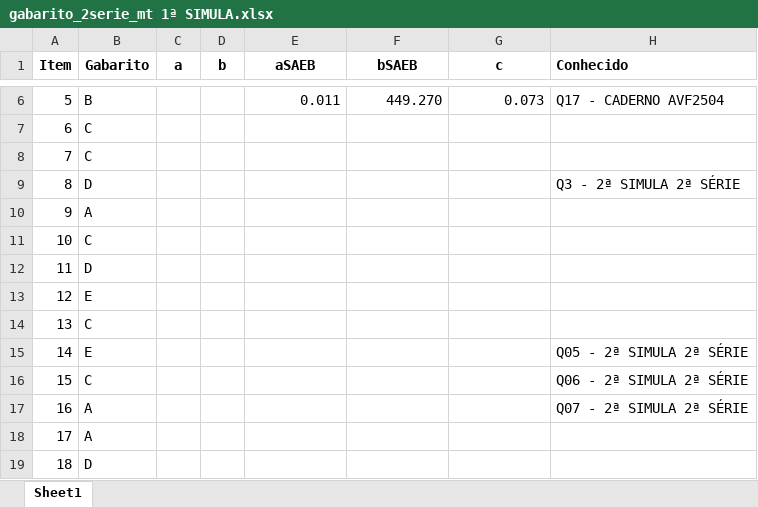
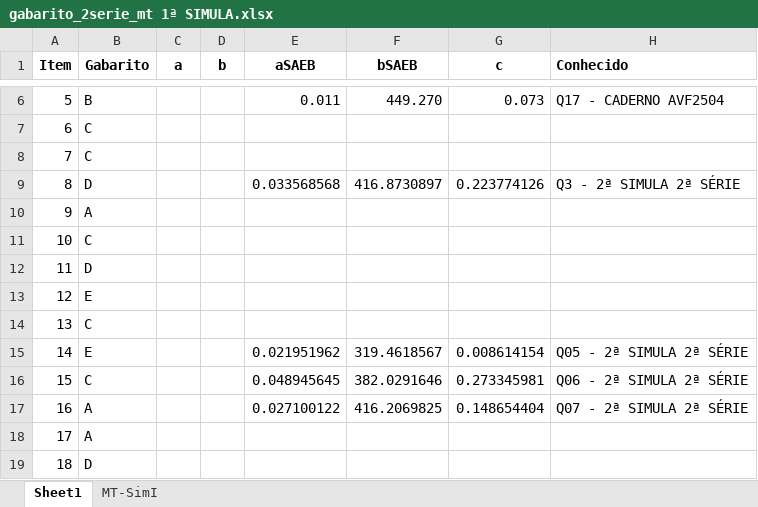
Before and after one commit to silvadosjr/CEnPE, an Excel workbook: Piaui/2026/Dados/gabarito_2serie_mt 1ª SIMULA.xlsx, sheet Sheet1, drawn as a sheet; only a part is shown, gaps mark what is left out; values as stored, in another font and other column widths than the file's, no borders; the diff names each change by its address in the sheet, - before the commit and + after, or states it on an @@ line.

Commit message:
Add S1 3PL fit script and S1 results
Add a new analysis script for Simulado_I (Piaui/2026/Programas/Fit_3PL_Fix_2EM_MT_S1.R) that fits a 3PL model with some item parameters fixed, writes SAEB-scaled outputs and generates diagnostic PDFs. Update .Rhistory to point to Simulado_I and to use the df_1ª_SIMULA RDS and gabarito_1ª SIMULA file, and change several output filenames to S1. Add generated result files (xlsx and pdf) under ResultadosTRI_2EM_MT/Simulado_I. Minor change in the existing S2 script to disable rounding of TabItens. Update the gabarito_2serie_mt 1ª SIMULA.xlsx in Dados.

```diff
--- a/Piaui/2026/Dados/gabarito_2serie_mt 1ª SIMULA.xlsx (sheet Sheet1)
+++ b/Piaui/2026/Dados/gabarito_2serie_mt 1ª SIMULA.xlsx (sheet Sheet1)
+sheet tab: MT-SimI
-E9 (aSAEB): (empty)
+E9 (aSAEB): 0.033568568
-F9 (bSAEB): (empty)
+F9 (bSAEB): 416.8730897
-G9 (c): (empty)
+G9 (c): 0.223774126
-E15 (aSAEB): (empty)
+E15 (aSAEB): 0.021951962
-F15 (bSAEB): (empty)
+F15 (bSAEB): 319.4618567
-G15 (c): (empty)
+G15 (c): 0.008614154
-E16 (aSAEB): (empty)
+E16 (aSAEB): 0.048945645
-F16 (bSAEB): (empty)
+F16 (bSAEB): 382.0291646
-G16 (c): (empty)
+G16 (c): 0.273345981
-E17 (aSAEB): (empty)
+E17 (aSAEB): 0.027100122
-F17 (bSAEB): (empty)
+F17 (bSAEB): 416.2069825
-G17 (c): (empty)
+G17 (c): 0.148654404
```
Also changed, not shown: Piaui/2026/ResultadosTRI_2EM_MT/Simulado_II/DistriAlunosClasseMT2serie_S2.xlsx, Piaui/2026/ResultadosTRI_2EM_MT/Simulado_II/EstItens_2EM_MT_S2.xlsx, 40 other files.
